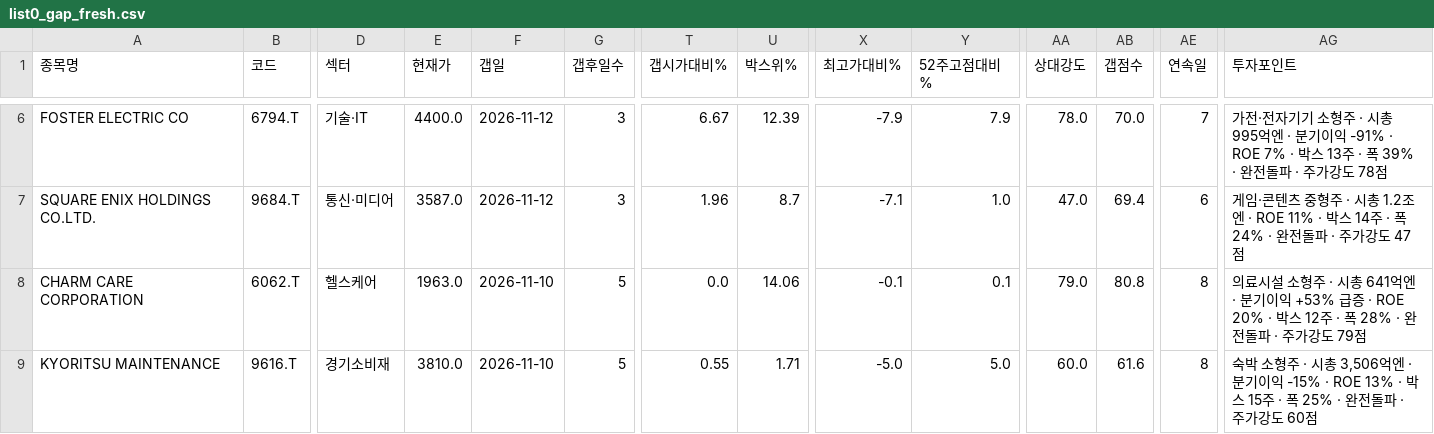
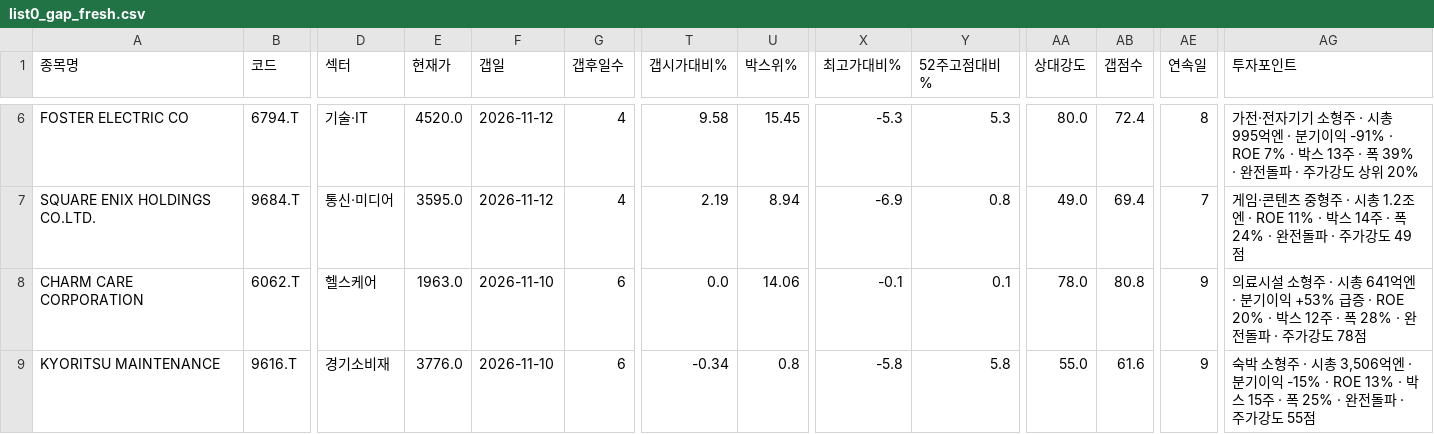
Before and after one commit to chkchp0702-spec/Gap, a CSV file: results/list0_gap_fresh.csv, drawn as a sheet; only a part is shown, gaps mark what is left out; the diff covers the shown part only; the diff names each change by its address in the sheet, - before the commit and + after, or states it on an @@ line.

```diff
--- a/results/list0_gap_fresh.csv
+++ b/results/list0_gap_fresh.csv
-E6 (현재가): 4400.0
+E6 (현재가): 4520.0
-G6:G7 (갭후일수): 3
+G6:G7 (갭후일수): 4
-T6 (갭시가대비%): 6.67
+T6 (갭시가대비%): 9.58
-U6 (박스위%): 12.39
+U6 (박스위%): 15.45
-X6 (최고가대비%): -7.9
+X6 (최고가대비%): -5.3
-Y6 (52주고점대비%): 7.9
+Y6 (52주고점대비%): 5.3
-AA6 (상대강도): 78.0
+AA6 (상대강도): 80.0
-AB6 (갭점수): 70.0
+AB6 (갭점수): 72.4
-AE6 (연속일): 7
+AE6 (연속일): 8
-AG6 (투자포인트): …가강도 78점
+AG6 (투자포인트): …가강도 상위 20%
-E7 (현재가): 3587.0
+E7 (현재가): 3595.0
-T7 (갭시가대비%): 1.96
+T7 (갭시가대비%): 2.19
-U7 (박스위%): 8.7
+U7 (박스위%): 8.94
-X7 (최고가대비%): -7.1
+X7 (최고가대비%): -6.9
-Y7 (52주고점대비%): 1.0
+Y7 (52주고점대비%): 0.8
-AA7 (상대강도): 47.0
+AA7 (상대강도): 49.0
-AE7 (연속일): 6
+AE7 (연속일): 7
-AG7 (투자포인트): …가강도 47점
+AG7 (투자포인트): …가강도 49점
-G8:G9 (갭후일수): 5
+G8:G9 (갭후일수): 6
-AA8 (상대강도): 79.0
+AA8 (상대강도): 78.0
-AE8:AE9 (연속일): 8
+AE8:AE9 (연속일): 9
-AG8 (투자포인트): …가강도 79점
+AG8 (투자포인트): …가강도 78점
-E9 (현재가): 3810.0
+E9 (현재가): 3776.0
-T9 (갭시가대비%): 0.55
+T9 (갭시가대비%): -0.34
-U9 (박스위%): 1.71
+U9 (박스위%): 0.8
-X9 (최고가대비%): -5.0
+X9 (최고가대비%): -5.8
-Y9 (52주고점대비%): 5.0
+Y9 (52주고점대비%): 5.8
-AA9 (상대강도): 60.0
+AA9 (상대강도): 55.0
-AG9 (투자포인트): …가강도 60점
+AG9 (투자포인트): …가강도 55점
```
Also changed, not shown: 36 edited cells elsewhere in this file, results/list1_gap.csv, results/list2_canslim_gap.csv, 8 other files.
